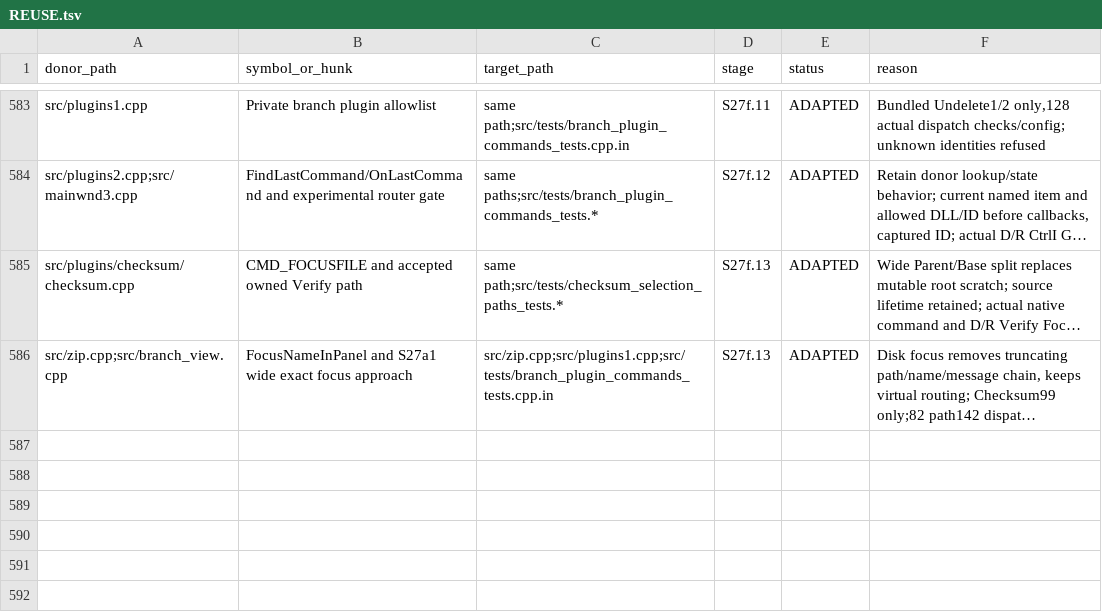
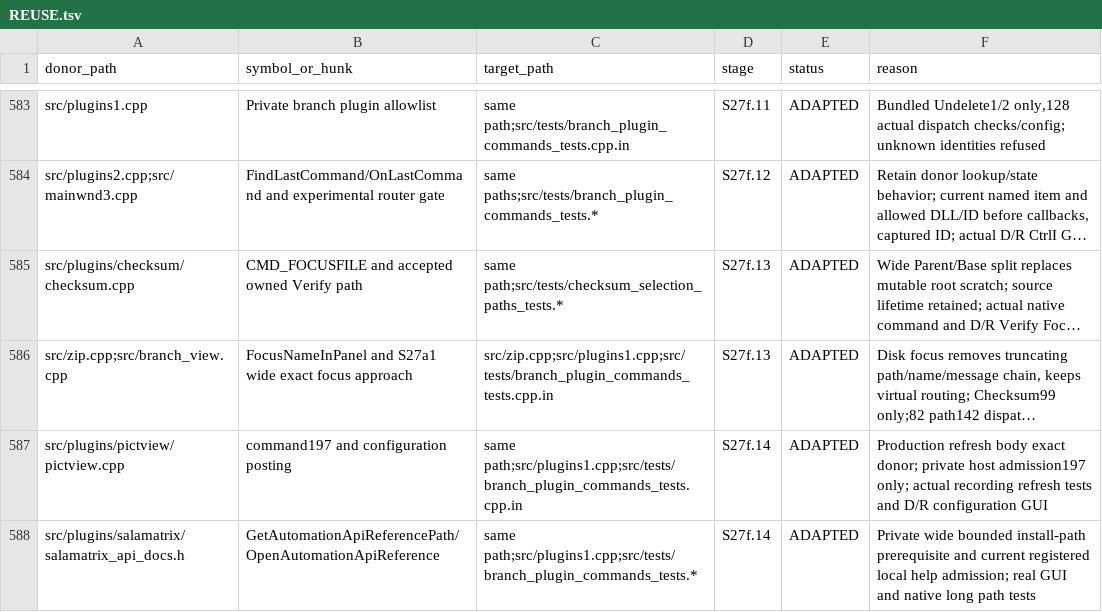
Before and after one commit to majklvi/salamander, a TSV file: doc/branch-view-port/REUSE.tsv, drawn as a sheet; only a part is shown, gaps mark what is left out; long unchanged cells end in …; the diff names each change by its address in the sheet, - before the commit and + after, or states it on an @@ line.

Commit message:
Enable audited thumbnail refresh and local API help in Branch View
Admit only bundled refresh197 and registered framework help. Resolve the shipped
API reference with bounded wide paths and preserve configured viewer dispatch.
Validate actual native routes and D/R GUI without modifying image fixtures.

Source-PR: KRtkovo-eu-AI/salamander#769
Source-Commit: 47661e92d4b3cbe5bb593ae3d75a3f1f698ef413
Port-Step: S27f.14

```diff
--- a/doc/branch-view-port/REUSE.tsv
+++ b/doc/branch-view-port/REUSE.tsv
+row 587: src/plugins/pictview/pictview.cpp | command197 and configuration posting | same path;src/plugins1.cpp;src/tests/branch_plugin_commands_tests.cpp.in | S27f.14 | ADAPTED | Production refresh body exact donor; private host admission197 only; actual recording refresh tests and D/R configuration GUI
+row 588: src/plugins/salamatrix/salamatrix_api_docs.h | GetAutomationApiReferencePath/OpenAutomationApiReference | same path;src/plugins1.cpp;src/tests/branch_plugin_commands_tests.* | S27f.14 | ADAPTED | Private wide bounded install-path prerequisite and current registered local help admission; real GUI and native long path tests
```
Also changed, not shown: 11 other files.
